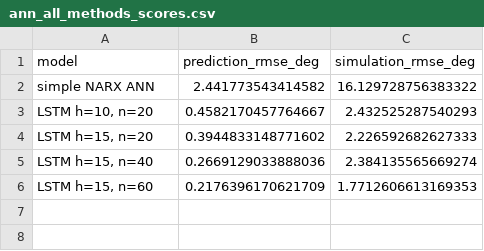
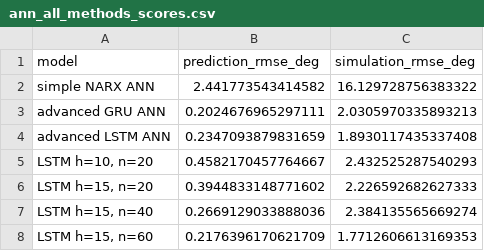
Before and after one commit to DevSav/5SC28-Group-17, a CSV file: 01_system_dynamics_modeling/ANN/results/plots/ann_all_methods_scores.csv, drawn as a sheet; the diff names each change by its address in the sheet, - before the commit and + after, or states it on an @@ line.

```diff
--- a/01_system_dynamics_modeling/ANN/results/plots/ann_all_methods_scores.csv
+++ b/01_system_dynamics_modeling/ANN/results/plots/ann_all_methods_scores.csv
+row 3: advanced GRU ANN | 0.2024676965297111 | 2.0305970335893213
+row 4: advanced LSTM ANN | 0.2347093879831659 | 1.8930117435337408
```
Also changed, not shown: 01_system_dynamics_modeling/ANN/results/plots/ann_model_scores.csv, 21 other files.
